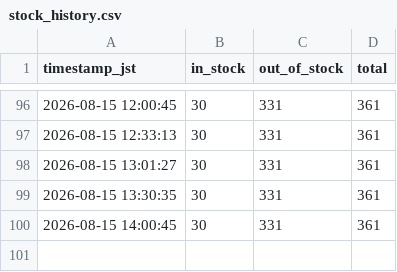
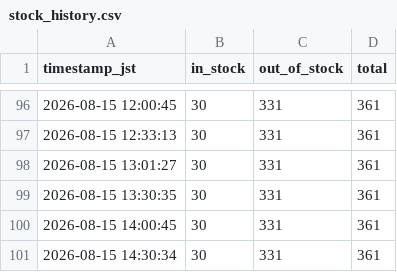
Before and after one commit to rimpeinishihara-cell/bloom-watch, a CSV file: data/stock_history.csv, drawn as a sheet; only a part is shown, gaps mark what is left out; the diff names each change by its address in the sheet, - before the commit and + after, or states it on an @@ line.

```diff
--- a/data/stock_history.csv
+++ b/data/stock_history.csv
+row 101: 2026-08-15 14:30:34 | 30 | 331 | 361
```
